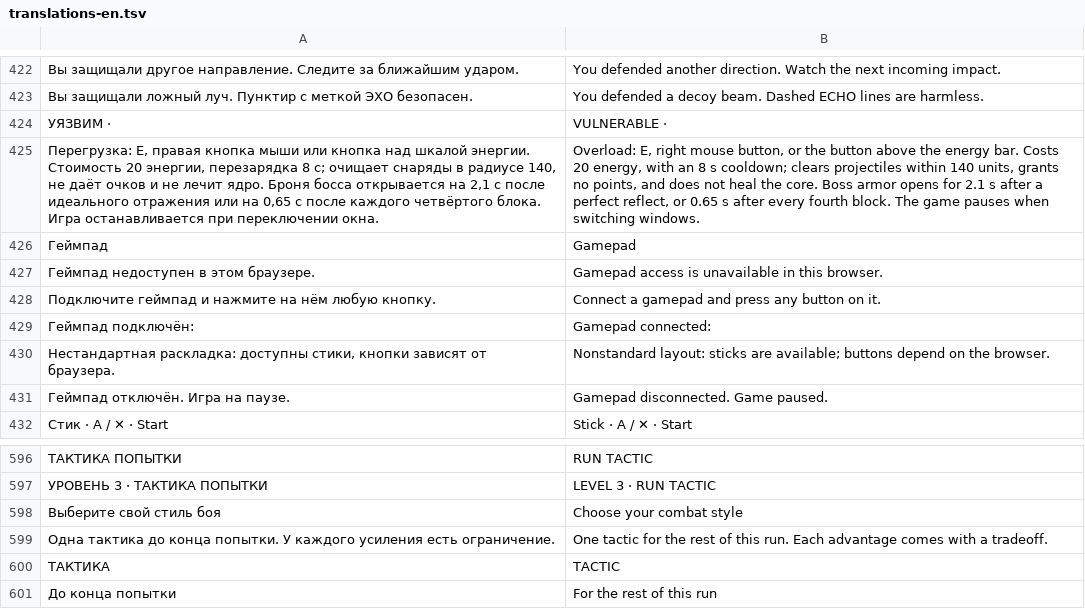
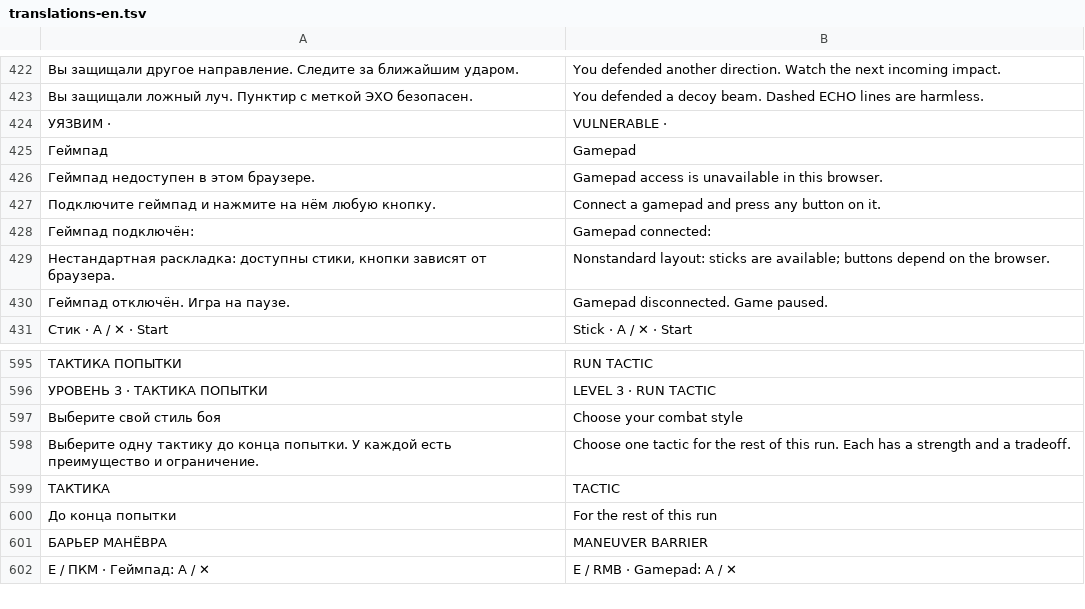
Before and after one commit to reptile1891/core-reactor, a TSV file: tools/translations-en.tsv, drawn as a sheet; only a part is shown, gaps mark what is left out; the shorter side is filled out with more unchanged rows; removed rows and columns are numbered as before the commit, all else as after; the diff covers the shown part only; the diff names each change by its address in the sheet, - before the commit and + after, or states it on an @@ line.

```diff
--- a/tools/translations-en.tsv
+++ b/tools/translations-en.tsv
-row 425: Перегрузка: E, правая кнопка мыши или кнопка над шкалой энергии. Стоимость 20 энергии, перезарядка 8 с; очищает снаряды в радиусе 140, не даёт очков и не лечит ядро. Броня босса открывается на 2,1 с после идеального отражения или на 0,65 с после каждого четвёртого блока. Игра останавливается при переключении окна. | Overload: E, right mouse button, or the button above the energy bar. Costs 20 energy, with an 8 s cooldown; clears projectiles within 140 units, grants no points, and does not heal the core. Boss armor opens for 2.1 s after a perfect reflect, or 0.65 s after every fourth block. The game pauses when switching windows.
-A598: Одна тактика до конца попытки. У каждого усиления есть ограничение.
+A598: Выберите одну тактику до конца попытки. У каждой есть преимущество и ограничение.
-B598: One tactic for the rest of this run. Each advantage comes with a tradeoff.
+B598: Choose one tactic for the rest of this run. Each has a strength and a tradeoff.
```
Also changed, not shown: 26 added rows, 6 removed rows and 5 edited cells elsewhere in this file, 18 other files.
